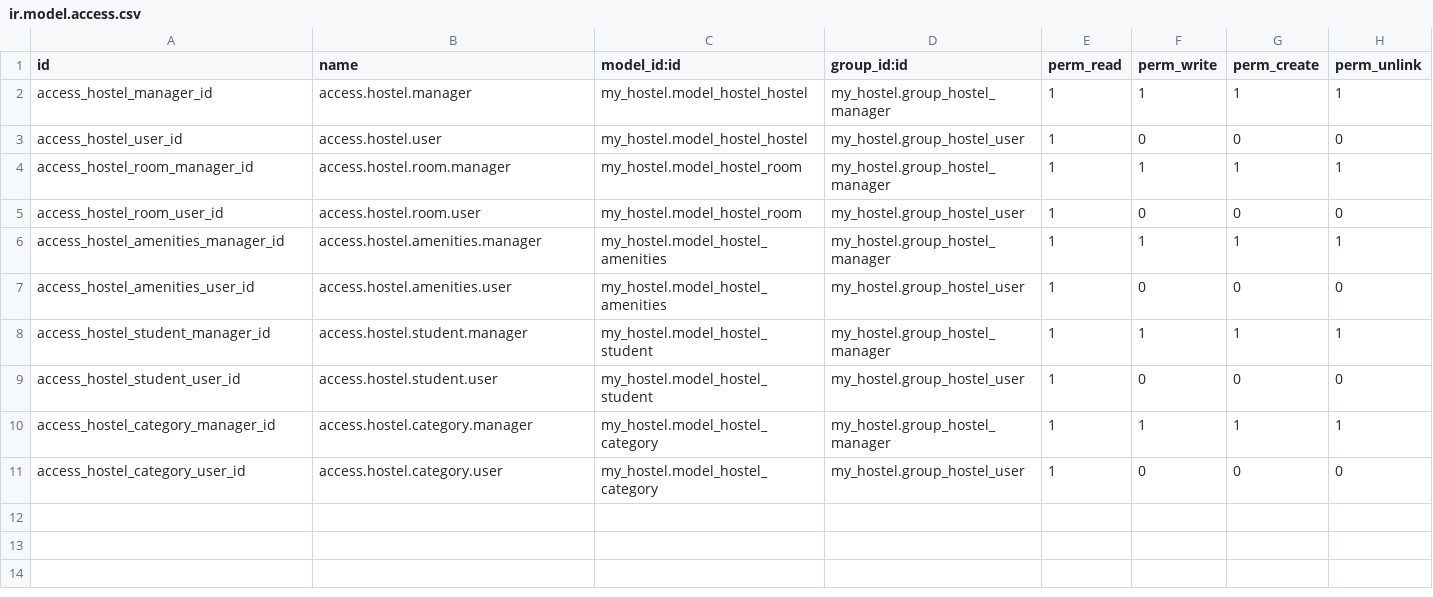
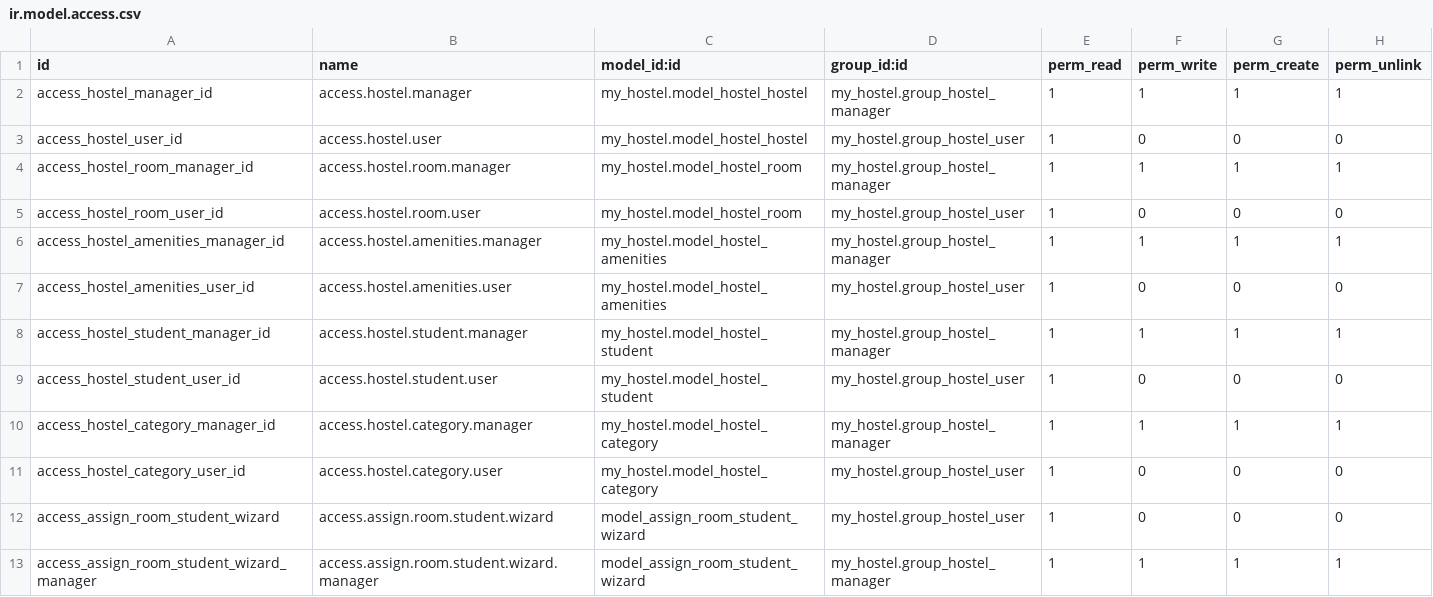
Before and after one commit to PisethChuon/Odoo-dev, a CSV file: my_hostel/security/ir.model.access.csv, drawn as a sheet; the diff names each change by its address in the sheet, - before the commit and + after, or states it on an @@ line.

```diff
--- a/my_hostel/security/ir.model.access.csv
+++ b/my_hostel/security/ir.model.access.csv
+row 12: access_assign_room_student_wizard | access.assign.room.student.wizard | model_assign_room_student_wizard | my_hostel.group_hostel_user | 1 | 0 | 0 | 0
+row 13: access_assign_room_student_wizard_manager | access.assign.room.student.wizard.manager | model_assign_room_student_wizard | my_hostel.group_hostel_manager | 1 | 1 | 1 | 1
```
Also changed, not shown: 5 other files.
